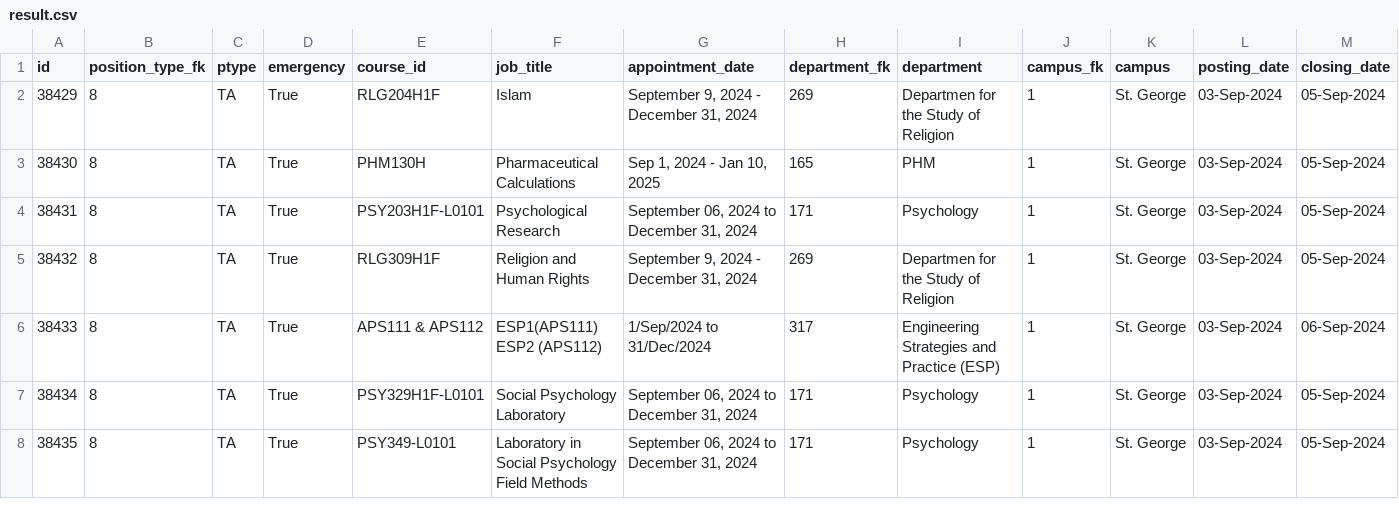
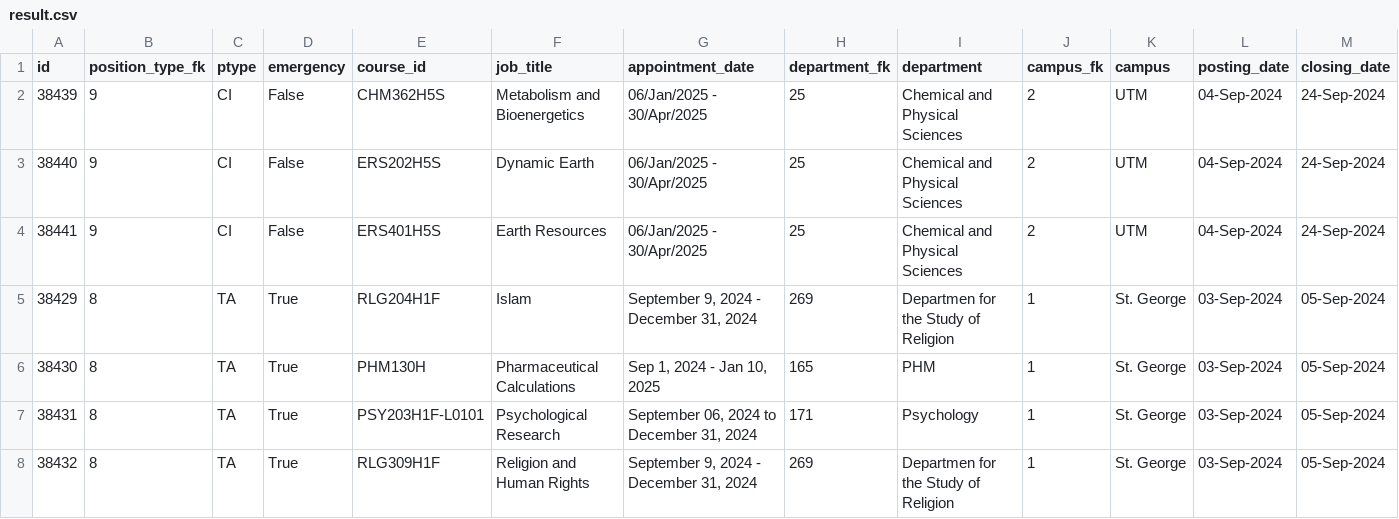
Before and after one commit to Nathan903/unit1.hrandequity.utoronto.ca, a CSV file: result.csv, drawn as a sheet; only a part is shown; the shorter side is filled out with more unchanged rows; rows hold the shown columns only; the diff names each change by its address in the sheet, - before the commit and + after, or states it on an @@ line.

```diff
--- a/result.csv
+++ b/result.csv
+row 2: 38439 | 9 | CI | False | CHM362H5S | Metabolism and Bioenergetics | 06/Jan/2025 - 30/Apr/2025 | 25 | Chemical and Physical Sciences | 2 | UTM | 04-Sep-2024 | 24-Sep-2024
+row 3: 38440 | 9 | CI | False | ERS202H5S | Dynamic Earth | 06/Jan/2025 - 30/Apr/2025 | 25 | Chemical and Physical Sciences | 2 | UTM | 04-Sep-2024 | 24-Sep-2024
+row 4: 38441 | 9 | CI | False | ERS401H5S | Earth Resources | 06/Jan/2025 - 30/Apr/2025 | 25 | Chemical and Physical Sciences | 2 | UTM | 04-Sep-2024 | 24-Sep-2024
```
Also changed, not shown: 1 other file.
